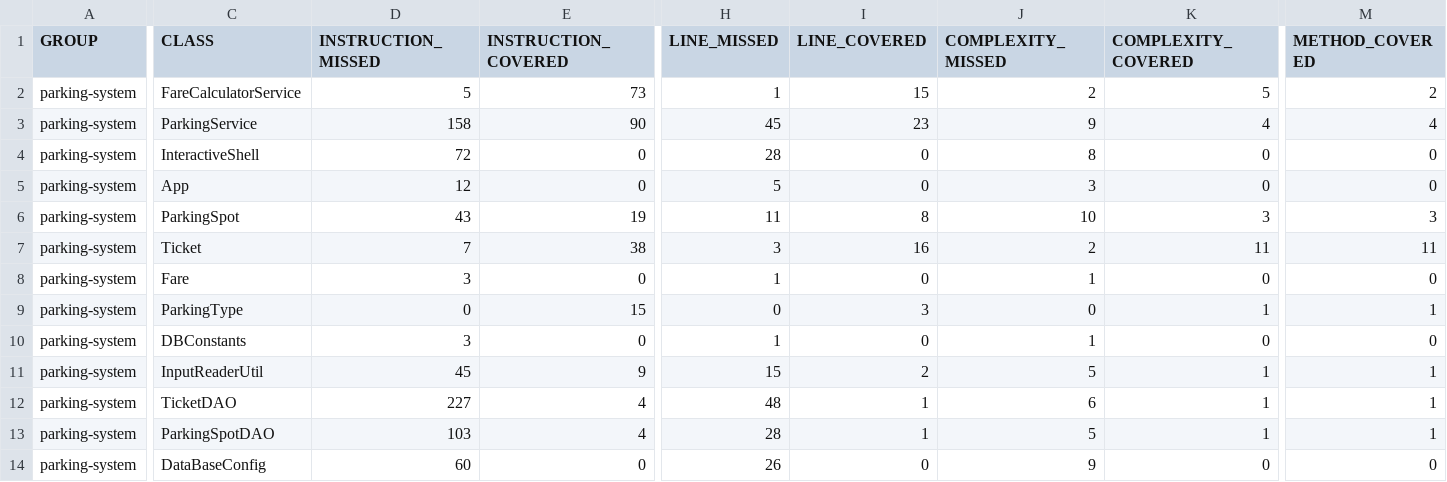
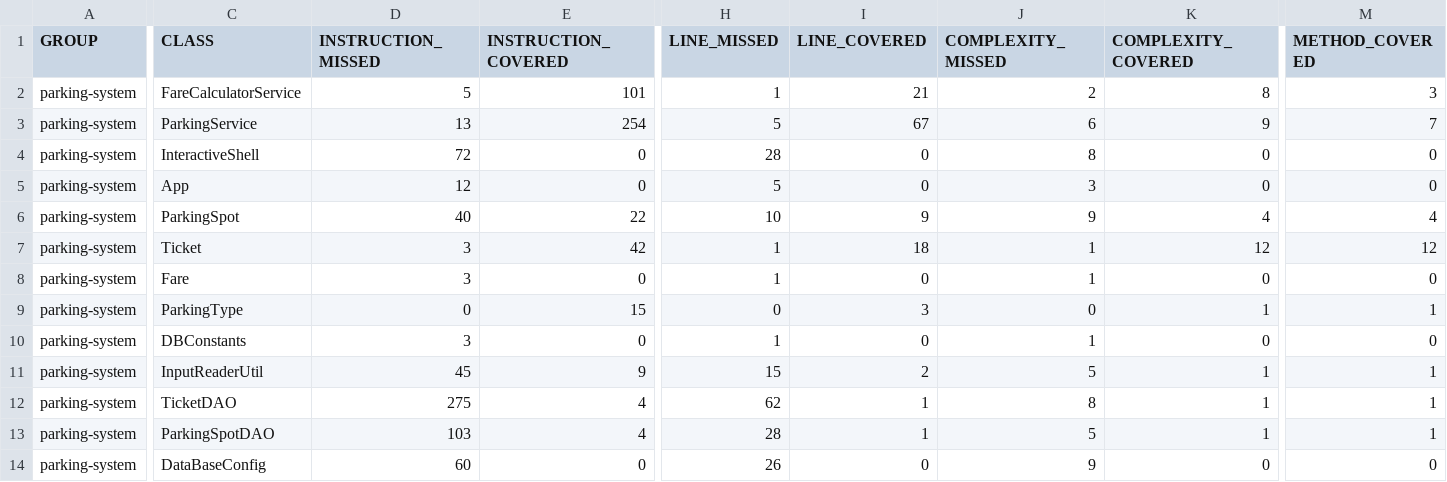
Before and after one commit to falda/falda-loic-tester-java, a CSV file: target/site/jacoco/jacoco.csv, drawn as a sheet; only a part is shown, gaps mark what is left out; the diff covers the shown part only; the diff names each change by its address in the sheet, - before the commit and + after, or states it on an @@ line.

```diff
--- a/target/site/jacoco/jacoco.csv
+++ b/target/site/jacoco/jacoco.csv
-E2 (INSTRUCTION_COVERED): 73
+E2 (INSTRUCTION_COVERED): 101
-I2 (LINE_COVERED): 15
+I2 (LINE_COVERED): 21
-K2 (COMPLEXITY_COVERED): 5
+K2 (COMPLEXITY_COVERED): 8
-M2 (METHOD_COVERED): 2
+M2 (METHOD_COVERED): 3
-D3 (INSTRUCTION_MISSED): 158
+D3 (INSTRUCTION_MISSED): 13
-E3 (INSTRUCTION_COVERED): 90
+E3 (INSTRUCTION_COVERED): 254
-H3 (LINE_MISSED): 45
+H3 (LINE_MISSED): 5
-I3 (LINE_COVERED): 23
+I3 (LINE_COVERED): 67
-J3 (COMPLEXITY_MISSED): 9
+J3 (COMPLEXITY_MISSED): 6
-K3 (COMPLEXITY_COVERED): 4
+K3 (COMPLEXITY_COVERED): 9
-M3 (METHOD_COVERED): 4
+M3 (METHOD_COVERED): 7
-D6 (INSTRUCTION_MISSED): 43
+D6 (INSTRUCTION_MISSED): 40
-E6 (INSTRUCTION_COVERED): 19
+E6 (INSTRUCTION_COVERED): 22
-H6 (LINE_MISSED): 11
+H6 (LINE_MISSED): 10
-I6 (LINE_COVERED): 8
+I6 (LINE_COVERED): 9
-J6 (COMPLEXITY_MISSED): 10
+J6 (COMPLEXITY_MISSED): 9
-K6 (COMPLEXITY_COVERED): 3
+K6 (COMPLEXITY_COVERED): 4
-M6 (METHOD_COVERED): 3
+M6 (METHOD_COVERED): 4
-D7 (INSTRUCTION_MISSED): 7
+D7 (INSTRUCTION_MISSED): 3
-E7 (INSTRUCTION_COVERED): 38
+E7 (INSTRUCTION_COVERED): 42
-H7 (LINE_MISSED): 3
+H7 (LINE_MISSED): 1
-I7 (LINE_COVERED): 16
+I7 (LINE_COVERED): 18
-J7 (COMPLEXITY_MISSED): 2
+J7 (COMPLEXITY_MISSED): 1
-K7 (COMPLEXITY_COVERED): 11
+K7 (COMPLEXITY_COVERED): 12
-M7 (METHOD_COVERED): 11
+M7 (METHOD_COVERED): 12
-D12 (INSTRUCTION_MISSED): 227
+D12 (INSTRUCTION_MISSED): 275
-H12 (LINE_MISSED): 48
+H12 (LINE_MISSED): 62
-J12 (COMPLEXITY_MISSED): 6
+J12 (COMPLEXITY_MISSED): 8
```
Also changed, not shown: 8 edited cells elsewhere in this file, 51 other files.
